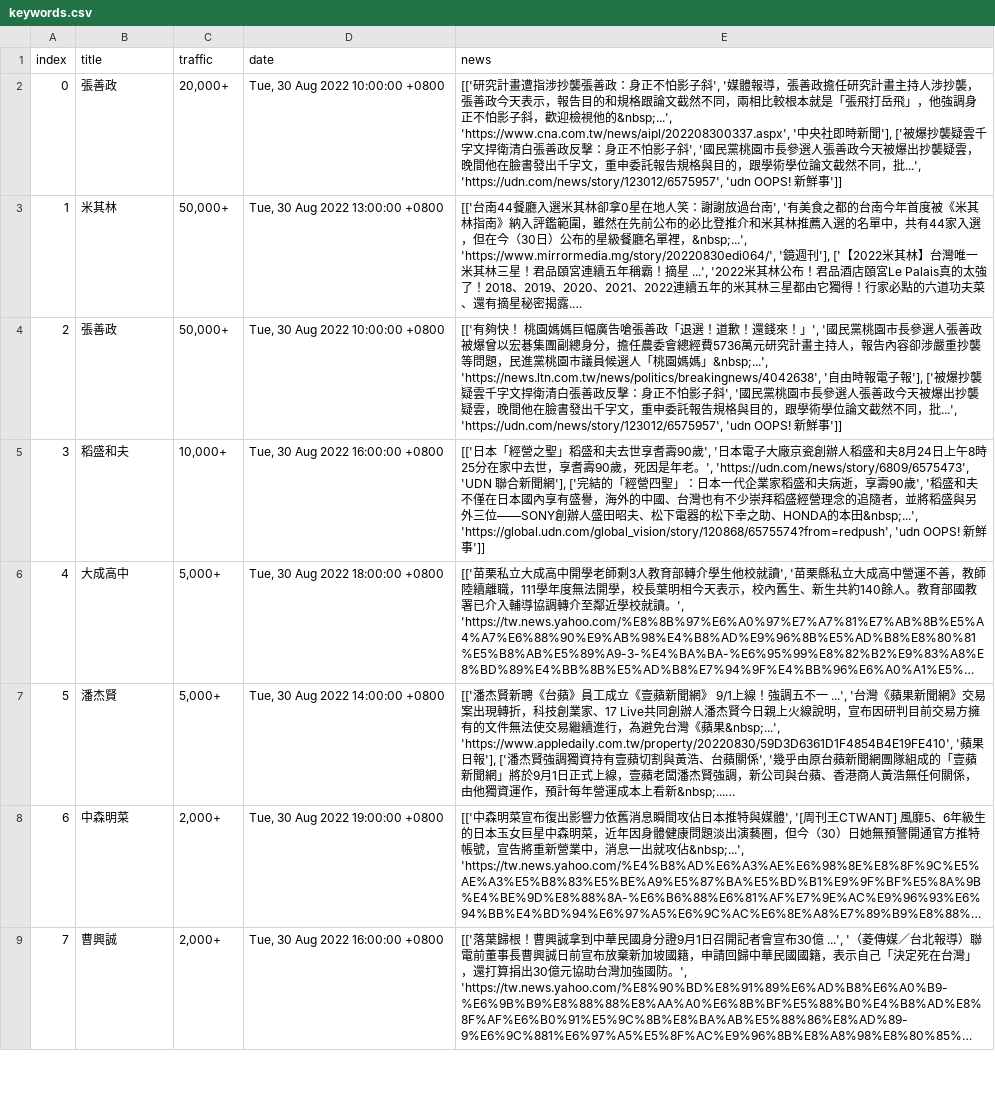
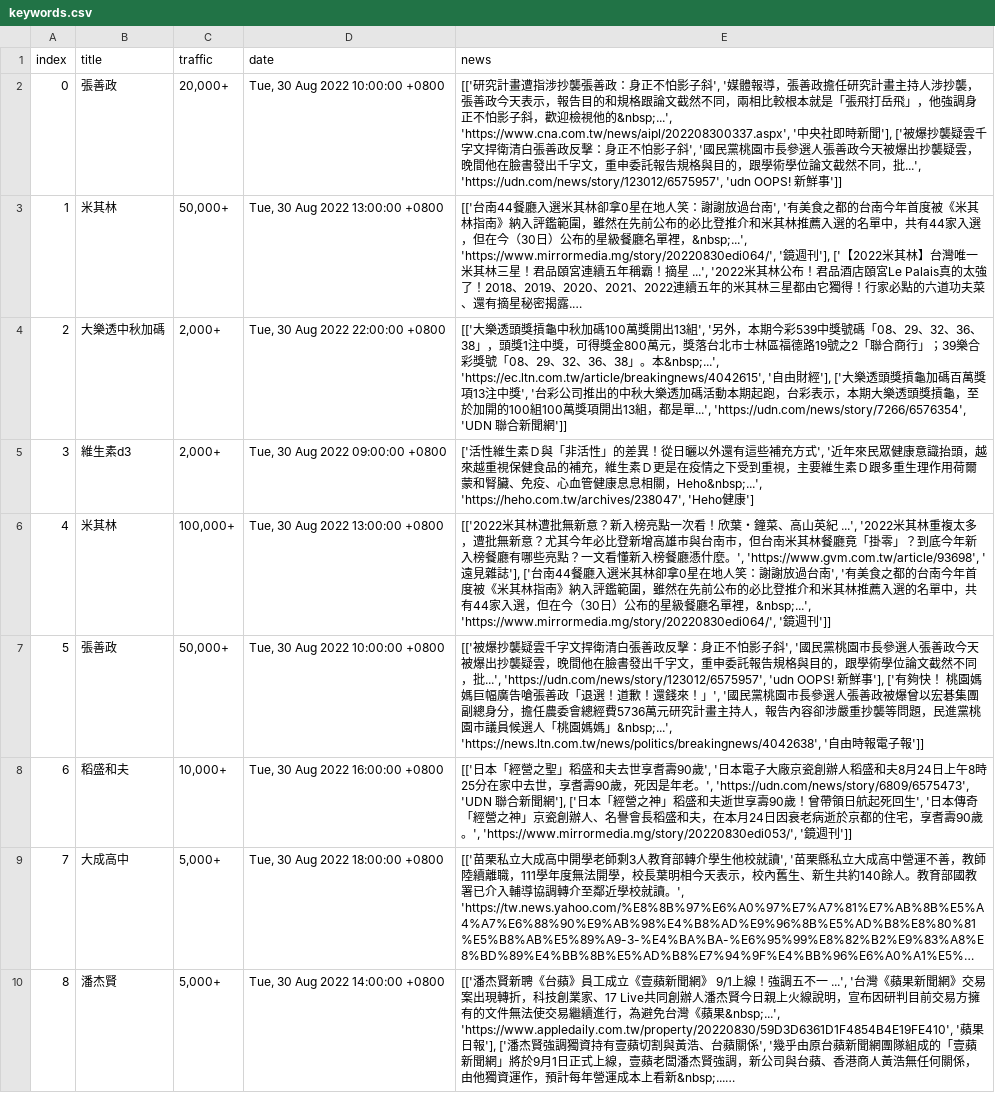
Before and after one commit to rockleona/chitchatter_crawler, a CSV file: output/keywords.csv, drawn as a sheet; only a part is shown; the shorter side is filled out with more unchanged rows; long unchanged cells end in …; addresses are those after the commit; the diff covers the shown part only; the diff names each change by its address in the sheet, - before the commit and + after, or states it on an @@ line.

```diff
--- a/output/keywords.csv
+++ b/output/keywords.csv
@@ row 11 moved to row 4: 2 @@
@@ row 22 moved to row 5: 3 @@
+row 6: 4 | 米其林 | 100,000+ | Tue, 30 Aug 2022 13:00:00 +0800 | [['2022米其林遭批無新意？新入榜亮點一次看！欣葉・鐘菜、高山英紀 ...', '2022米其林重複太多，遭批無新意？尤其今年必比登新增高雄市與台南市，但台南米其林餐廳竟「掛零」？到底今年新入榜餐廳有哪些亮點？一文看懂新入榜餐廳憑什麼。', 'https://www.gvm.com.tw/article/93698', '遠見雜誌'], ['台南44餐廳入選米其林卻拿0星在地人笑：謝謝放過台南', '有美食之都的台南今年首度被《米其林指南》納入評鑑範圍，雖然在先前公布的必比登推介和米其林推薦入選的名單中，共有44家入選，但在今（30日）公布的星級餐廳名單裡，&nbsp;...', 'https://www.mirrormedia.mg/story/20220830edi064/', '鏡週刊']]
@@ column A (index) renumbered between rows 7 and 24 @@
-E7 (news): [['有夠快！ 桃園媽媽巨幅廣告嗆張善政「退選！道歉！還錢來！」', '國民黨桃園市長參選人張善政被爆曾以宏碁集團副總身分，擔任農委會總經費5736萬元研究計畫主持人，報告內容卻涉嚴重抄襲等問題，民進黨桃園市議員候選人「桃園媽媽」&nbsp;...', 'https://news.ltn.com.tw/news/politics/breakingnews/4042638', '自由時報電子報'], ['被爆抄襲疑雲千字文捍衛清白張善政反擊：身正不怕影子斜', '國民黨桃園市長參選人張善政今天被爆出抄襲疑雲，晚間他在臉書發出千字文，重申委託報告規格與目的，跟學術學位論文截然不同，批...', 'https://udn.com/news/story/123012/6575957', 'udn OOPS! 新鮮事']]
+E7 (news): [['被爆抄襲疑雲千字文捍衛清白張善政反擊：身正不怕影子斜', '國民黨桃園市長參選人張善政今天被爆出抄襲疑雲，晚間他在臉書發出千字文，重申委託報告規格與目的，跟學術學位論文截然不同，批...', 'https://udn.com/news/story/123012/6575957', 'udn OOPS! 新鮮事'], ['有夠快！ 桃園媽媽巨幅廣告嗆張善政「退選！道歉！還錢來！」', '國民黨桃園市長參選人張善政被爆曾以宏碁集團副總身分，擔任農委會總經費5736萬元研究計畫主持人，報告內容卻涉嚴重抄襲等問題，民進黨桃園市議員候選人「桃園媽媽」&nbsp;...', 'https://news.ltn.com.tw/news/politics/breakingnews/4042638', '自由時報電子報']]
-E8 (news): …聞網'], ['完結的「經營四聖」：日本一代企業家稻盛和夫病逝，享壽90歲', '稻盛和夫不僅在日本國內享有盛譽，海外的中國、台灣也有不少崇拜稻盛經營理念的追隨者，並將稻盛與另外三位——SONY創辦人盛田昭夫、松下電器的松下幸之助、HONDA的本田&nbsp;...', 'https://global.udn.com/global_vision/story/120868/6575574?from=redpush', 'udn OOPS! 新鮮事']]
+E8 (news): …聞網'], ['日本「經營之神」稻盛和夫逝世享壽90歲！曾帶領日航起死回生', '日本傳奇「經營之神」京瓷創辦人、名譽會長稻盛和夫，在本月24日因衰老病逝於京都的住宅，享耆壽90歲。', 'https://www.mirrormedia.mg/story/20220830edi053/', '鏡週刊']]
```
Also changed, not shown: 3 added rows, 1 removed row, 3 moved rows and 1 edited cell elsewhere in this file, 1 other file.
